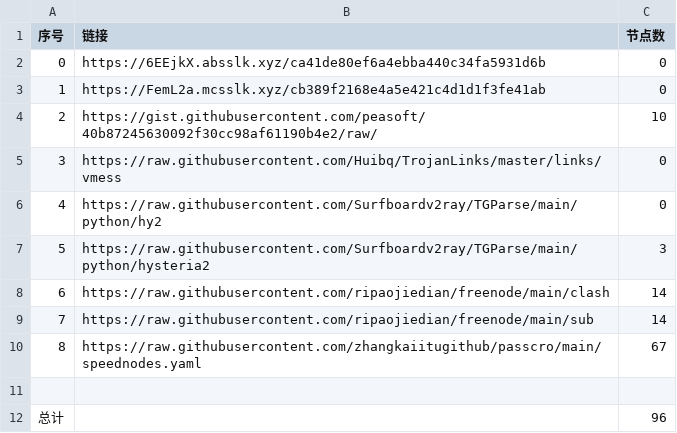
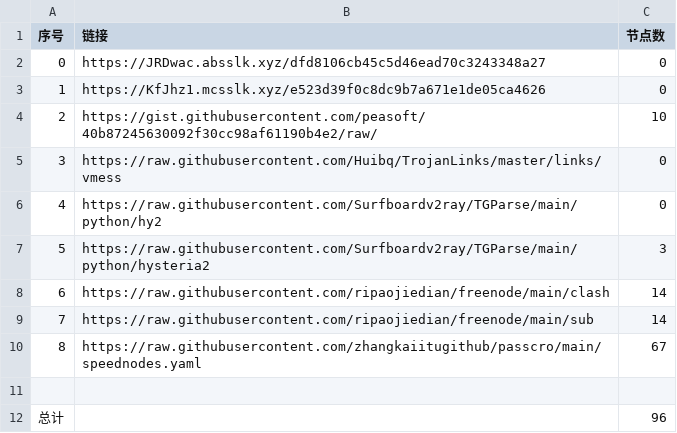
Before and after one commit to dqt081228OHVGFY/NoMoreWalls, a CSV file: list_result.csv, drawn as a sheet.

```diff
--- a/list_result.csv
+++ b/list_result.csv
@@ -1,4 +1,4 @@
 序号,链接,节点数
-0,https://6EEjkX.absslk.xyz/ca41de80ef6a4ebba440c34fa5931d6b,0
-1,https://FemL2a.mcsslk.xyz/cb389f2168e4a5e421c4d1d1f3fe41ab,0
+0,https://JRDwac.absslk.xyz/dfd8106cb45c5d46ead70c3243348a27,0
+1,https://KfJhz1.mcsslk.xyz/e523d39f0c8dc9b7a671e1de05ca4626,0
 2,https://gist.githubusercontent.com/peasoft/40b87245630092f30cc98af61190b4e2/raw/,10
```
Also changed, not shown: 3 other files.
